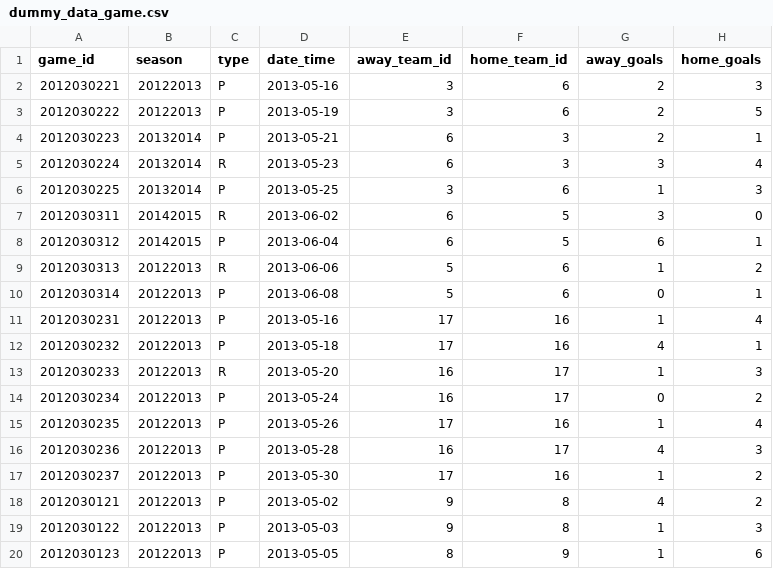
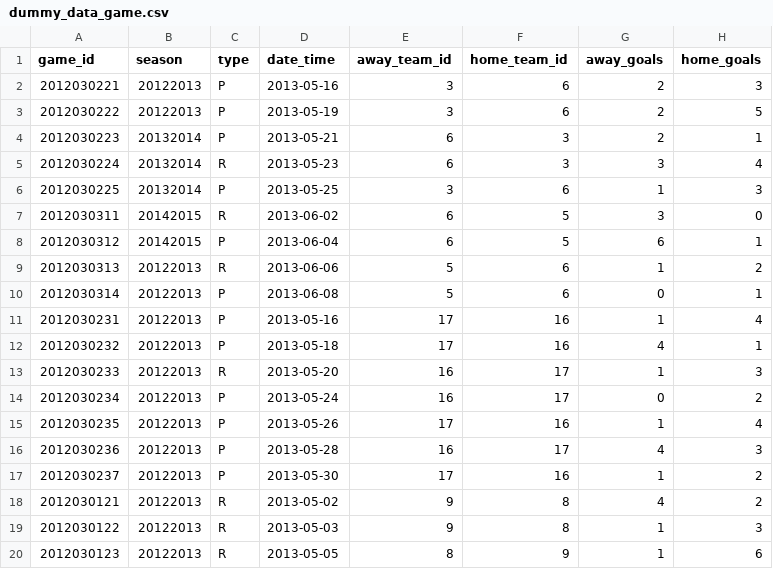
Before and after one commit to leiyakenney/cross_check, a CSV file: data/dummy_data/dummy_data_game.csv, drawn as a sheet; only a part is shown; the diff names each change by its address in the sheet, - before the commit and + after, or states it on an @@ line.

Commit message:
Work on return values for postseasons with empty array
Co-authored-by: Daniel Moran <49169813+danmoran-pro@users.noreply.github.com>
Co-authored-by: Tylor Schafer <3358870+tylorschafer@users.noreply.github.com>
Co-authored-by: Leiya Kenney <45922590+leiyakenney@users.noreply.github.com>

```diff
--- a/data/dummy_data/dummy_data_game.csv
+++ b/data/dummy_data/dummy_data_game.csv
-C18:C20 (type): P
+C18:C20 (type): R
```
Also changed, not shown: 2 other files.
